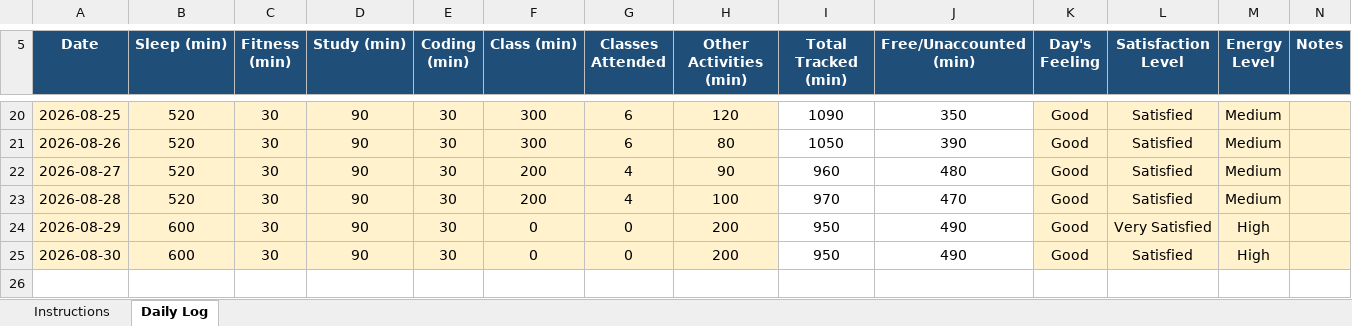
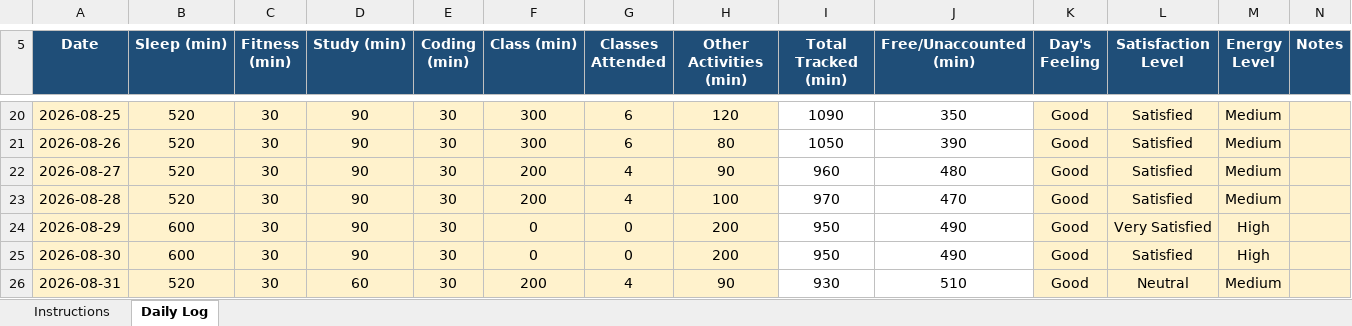
Before and after one commit to prajotinayak-spec/cap776, an Excel workbook: 12627879.xlsx, sheet Daily Log, drawn as a sheet; only a part is shown, gaps mark what is left out; values as stored, in another font and other column widths than the file's, no borders; conditional formats not drawn; the diff names each change by its address in the sheet, - before the commit and + after, or states it on an @@ line.

Commit message:
31-aug-2026

```diff
--- a/12627879.xlsx (sheet Daily Log)
+++ b/12627879.xlsx (sheet Daily Log)
+row 26: 2026-08-31 | 520 | 30 | 60 | 30 | 200 | 4 | 90 | 930 | 510 | Good | Neutral | Medium
```
